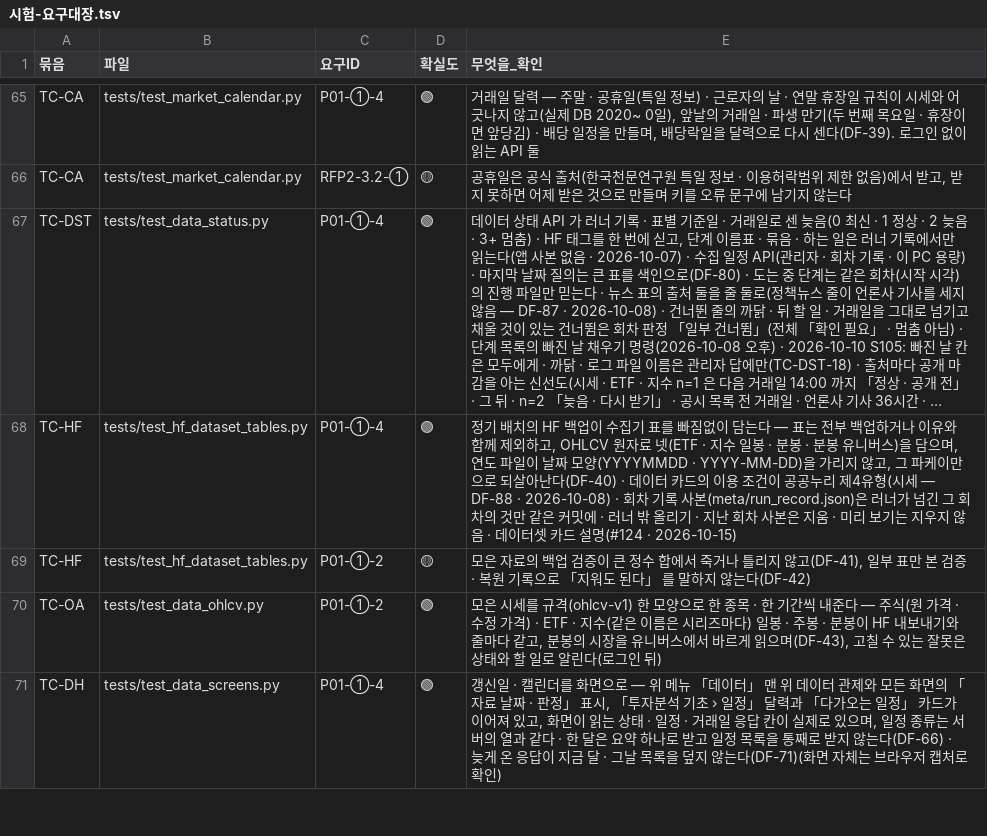
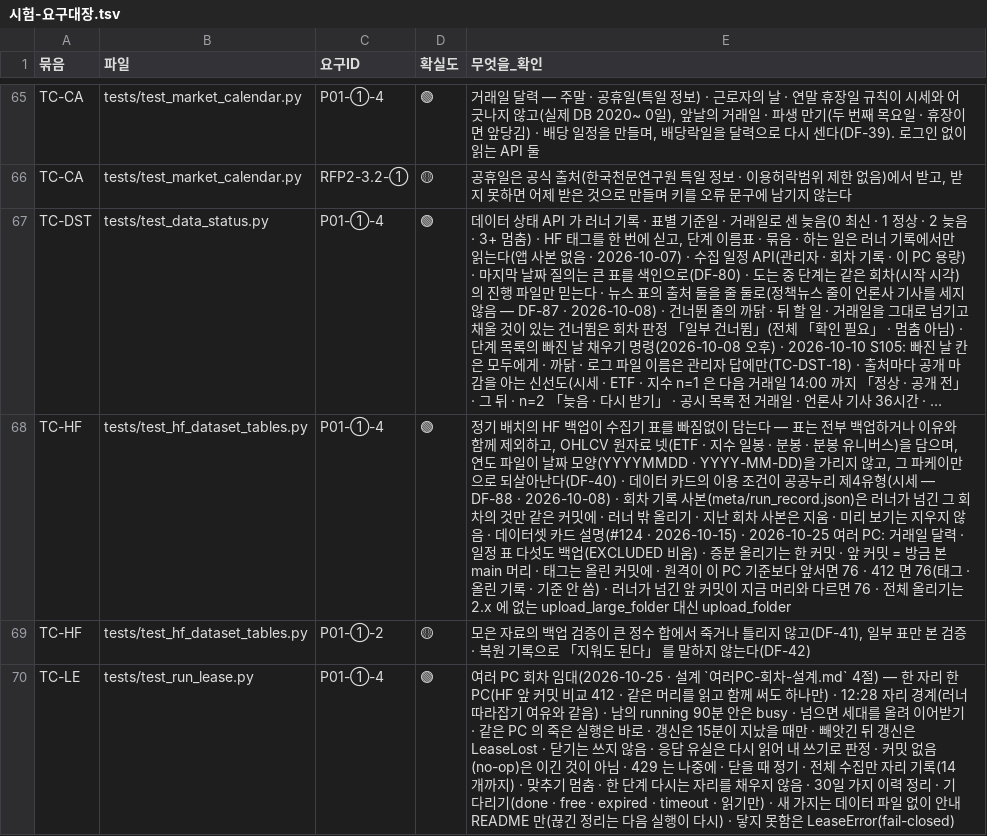
Before and after one commit to EST-team-project/Qurious, a TSV file: docs/phase-3/01-analysis/requirements/대장/시험-요구대장.tsv, drawn as a sheet; only a part is shown, gaps mark what is left out; the shorter side is filled out with more unchanged rows; long unchanged cells end in …; the diff covers the shown part only; the diff names each change by its address in the sheet, - before the commit and + after, or states it on an @@ line.

```diff
--- a/docs/phase-3/01-analysis/requirements/대장/시험-요구대장.tsv
+++ b/docs/phase-3/01-analysis/requirements/대장/시험-요구대장.tsv
-E68 (무엇을_확인): …명(#124 · 2026-10-15)
+E68 (무엇을_확인): …명(#124 · 2026-10-15) · 2026-10-25 여러 PC: 거래일 달력 · 일정 표 다섯도 백업(EXCLUDED 비움) · 증분 올리기는 한 커밋 · 앞 커밋 = 방금 본 main 머리 · 태그는 올린 커밋에 · 원격이 이 PC 기준보다 앞서면 76 · 412 면 76(태그 · 올린 기록 · 기준 안 씀) · 러너가 넘긴 앞 커밋이 지금 머리와 다르면 76 · 전체 올리기는 2.x 에 없는 upload_large_folder 대신 upload_folder
+row 70: TC-LE | tests/test_run_lease.py | P01-①-4 | 🟢 | 여러 PC 회차 임대(2026-10-25 · 설계 `여러PC-회차-설계.md` 4절) — 한 자리 한 PC(HF 앞 커밋 비교 412 · 같은 머리를 읽고 함께 써도 하나만) · 12:28 자리 경계(러너 따라잡기 여유와 같음) · 남의 running 90분 안은 busy · 넘으면 세대를 올려 이어받기 · 같은 PC 의 죽은 실행은 바로 · 갱신은 15분이 지났을 때만 · 빼앗긴 뒤 갱신은 LeaseLost · 닫기는 쓰지 않음 · 응답 유실은 다시 읽어 내 쓰기로 판정 · 커밋 없음(no-op)은 이긴 것이 아님 · 429 는 나중에 · 닫을 때 정기 · 전체 수집만 자리 기록(14개까지) · 맞추기 멈춤 · 한 단계 다시는 자리를 채우지 않음 · 30일 가지 이력 정리 · 기다리기(done · free · expired · timeout · 읽기만) · 새 가지는 데이터 파일 없이 안내 README 만(끊긴 정리는 다음 실행이 다시) · 닿지 못함은 LeaseError(fail-closed)
```
Also changed, not shown: 2 added rows and 2 edited cells elsewhere in this file, docs/common/00-management/github-archive/2026-09-28/이슈-강사님자료-변경추적/기준점.tsv, 39 other files.
